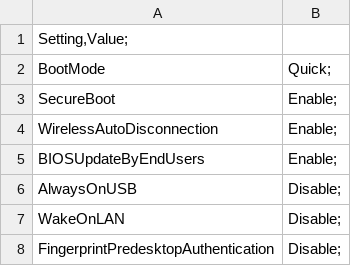
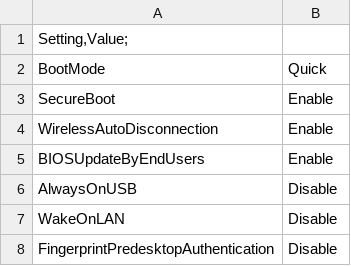
Before and after one commit to GFBUsakli/Configurations, a CSV file: BiosConfiguration.csv, drawn as a sheet.

Commit message:
Update BiosConfiguration.csv

```diff
--- a/BiosConfiguration.csv
+++ b/BiosConfiguration.csv
@@ -1,8 +1,8 @@
 "Setting,Value;"
-BootMode,Quick;
-SecureBoot,Enable;
-WirelessAutoDisconnection,Enable;
-BIOSUpdateByEndUsers,Enable;
-AlwaysOnUSB,Disable;
-WakeOnLAN,Disable;
-FingerprintPredesktopAuthentication,Disable;
+BootMode,Quick
+SecureBoot,Enable
+WirelessAutoDisconnection,Enable
+BIOSUpdateByEndUsers,Enable
+AlwaysOnUSB,Disable
+WakeOnLAN,Disable
+FingerprintPredesktopAuthentication,Disable
```
